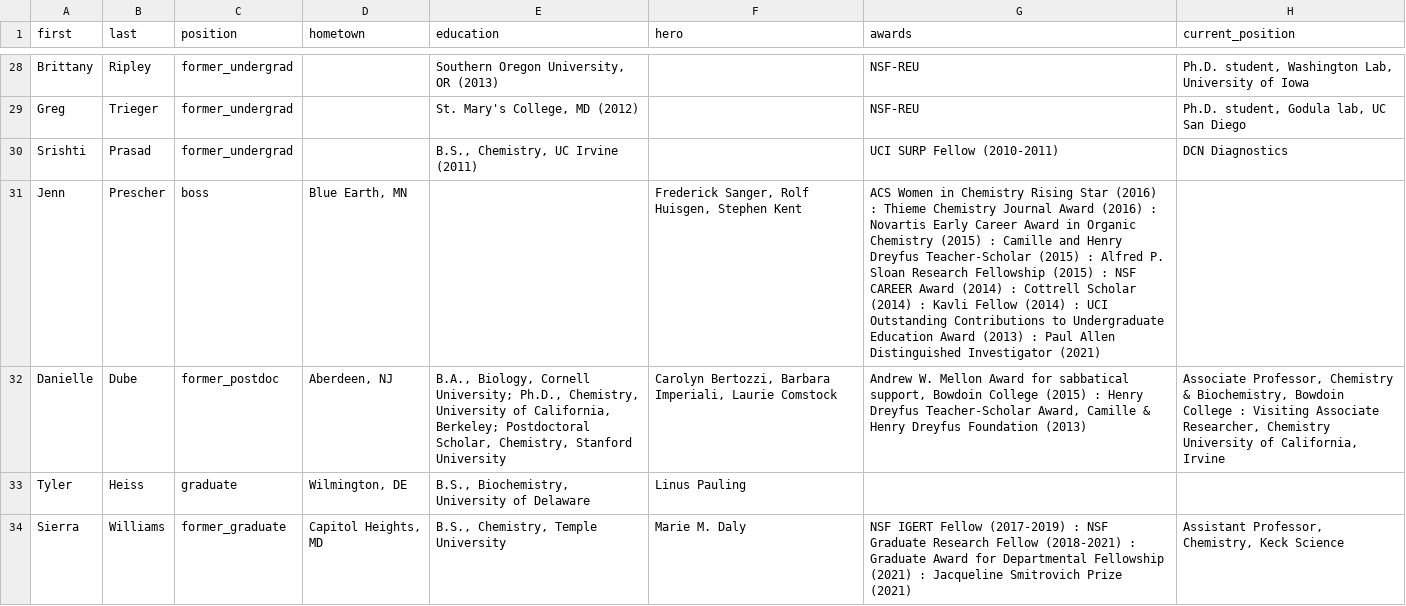
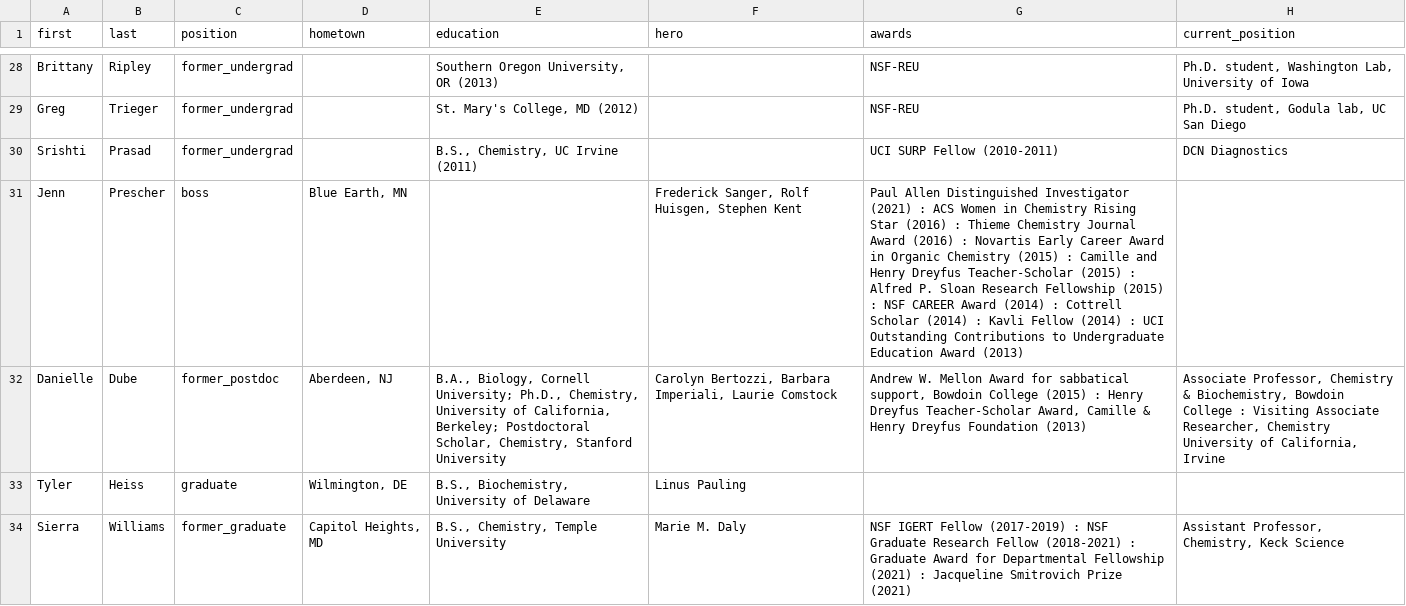
Before and after one commit to c-bun/Prescher-Lab-Site, a CSV file: _data/group.csv, drawn as a sheet; only a part is shown, gaps mark what is left out.

```diff
--- a/_data/group.csv
+++ b/_data/group.csv
@@ -30,3 +30,3 @@ Greg,Trieger,former_undergrad,,"St. Mary's College, MD (2012)",,NSF-REU,"Ph.D. s
 Srishti,Prasad,former_undergrad,,"B.S., Chemistry, UC Irvine (2011)",,UCI SURP Fellow (2010-2011),DCN Diagnostics
-Jenn,Prescher,boss,"Blue Earth, MN",,"Frederick Sanger, Rolf Huisgen, Stephen Kent",ACS Women in Chemistry Rising Star (2016) : Thieme Chemistry Journal Award (2016) : Novartis Early Career Award in Organic Chemistry (2015) : Camille and Henry Dreyfus Teacher-Scholar (2015) : Alfred P. Sloan Research Fellowship (2015) : NSF CAREER Award (2014) : Cottrell Scholar (2014) : Kavli Fellow (2014) : UCI Outstanding Contributions to Undergraduate Education Award (2013) : Paul Allen Distinguished Investigator (2021),
+Jenn,Prescher,boss,"Blue Earth, MN",,"Frederick Sanger, Rolf Huisgen, Stephen Kent",Paul Allen Distinguished Investigator (2021) : ACS Women in Chemistry Rising Star (2016) : Thieme Chemistry Journal Award (2016) : Novartis Early Career Award in Organic Chemistry (2015) : Camille and Henry Dreyfus Teacher-Scholar (2015) : Alfred P. Sloan Research Fellowship (2015) : NSF CAREER Award (2014) : Cottrell Scholar (2014) : Kavli Fellow (2014) : UCI Outstanding Contributions to Undergraduate Education Award (2013),
 Danielle,Dube,former_postdoc,"Aberdeen, NJ","B.A., Biology, Cornell University; Ph.D., Chemistry, University of California, Berkeley; Postdoctoral Scholar, Chemistry, Stanford University","Carolyn Bertozzi, Barbara Imperiali, Laurie Comstock","Andrew W. Mellon Award for sabbatical support, Bowdoin College (2015) : Henry Dreyfus Teacher-Scholar Award, Camille & Henry Dreyfus Foundation (2013)","Associate Professor, Chemistry & Biochemistry, Bowdoin College : Visiting Associate Researcher, Chemistry University of California, Irvine"
```
Also changed, not shown: _data/publications.csv, 8 other files.
